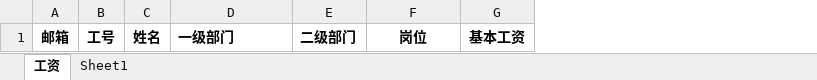
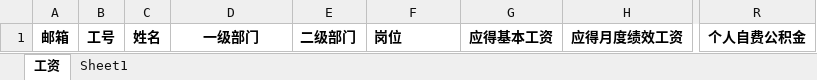
Before and after one commit to CretanCivil/sendEmail, an Excel workbook: template.xlsx, sheet 工资, drawn as a sheet; only a part is shown, gaps mark what is left out; values as stored, in another font and other column widths than the file's, no borders; removed rows and columns are numbered as before the commit, all else as after; the diff names each change by its address in the sheet, - before the commit and + after, or states it on an @@ line.

```diff
--- a/template.xlsx (sheet 工资)
+++ b/template.xlsx (sheet 工资)
-column G, row 1: 基本工资
+column G, row 1: 应得基本工资
+column H, row 1: 应得月度绩效工资
+column R, row 1: 个人自费公积金
-D1 alignment: left
+D1 alignment: center
-F1 alignment: center
+F1 alignment: left
```
Also changed, not shown: 4 other files.
